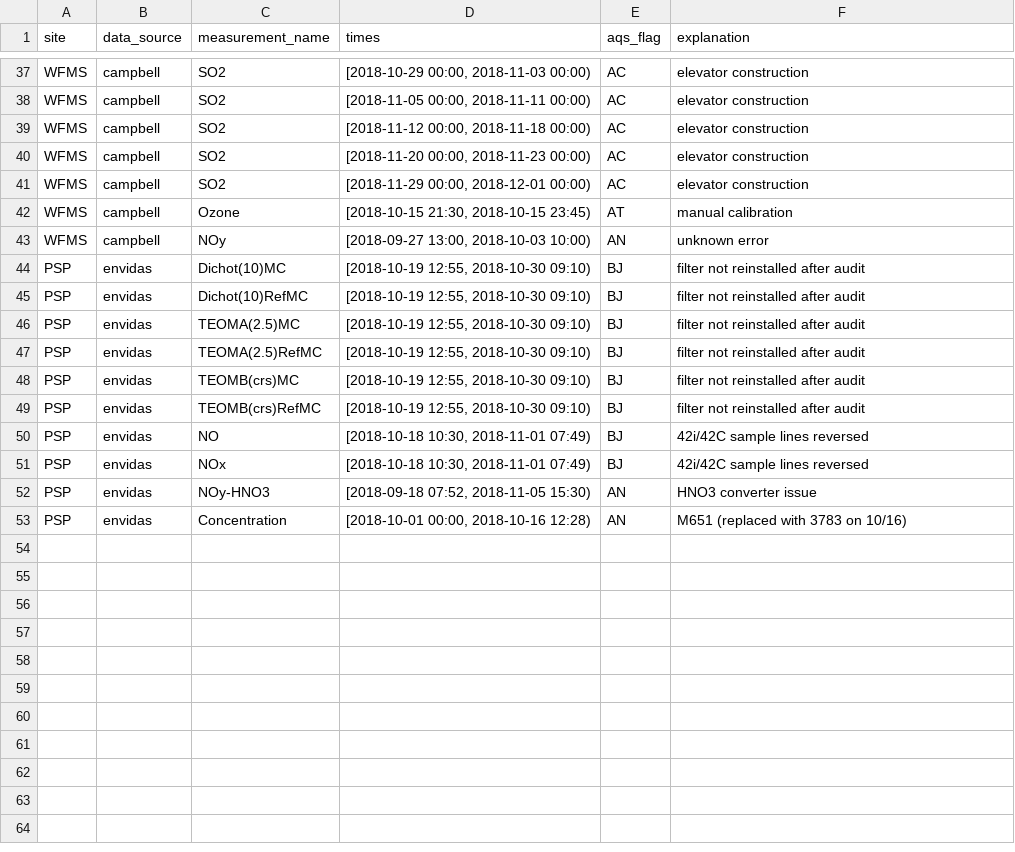
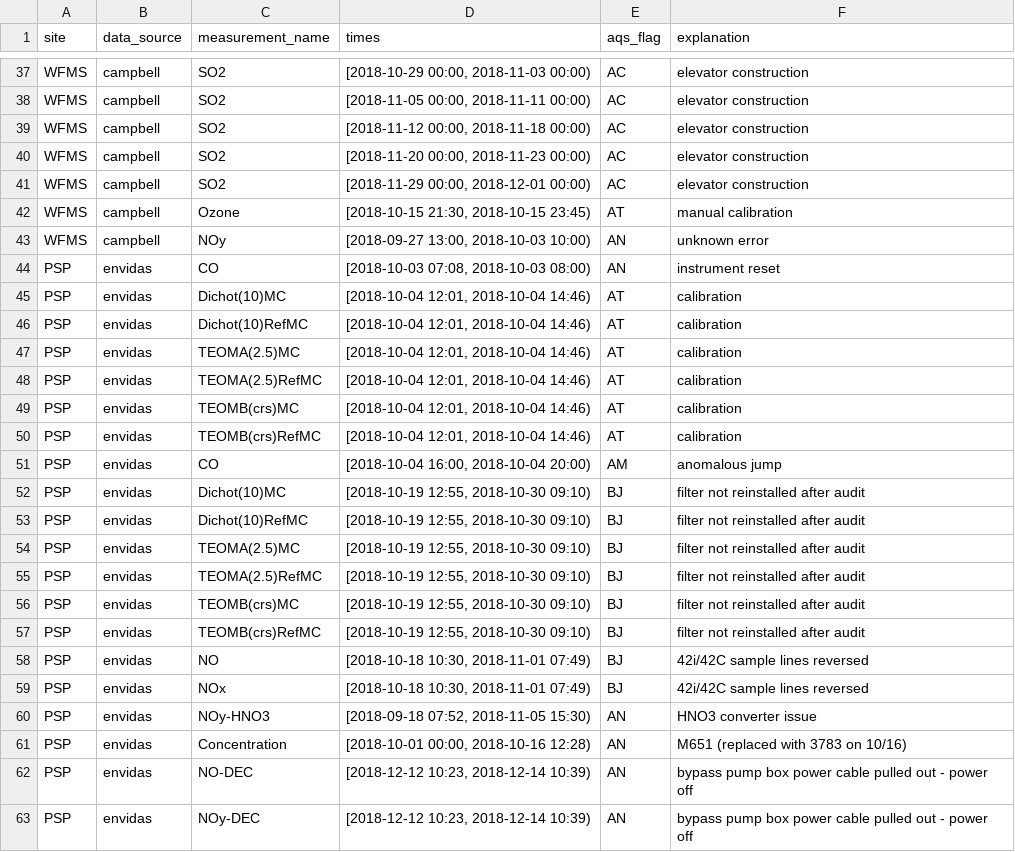
Before and after one commit to ASRCsoft/atmoschem.process, a CSV file: inst/extdata/manual_flags.csv, drawn as a sheet; only a part is shown, gaps mark what is left out; the diff names each change by its address in the sheet, - before the commit and + after, or states it on an @@ line.

Commit message:
Add more PSP 2018q4 flags

```diff
--- a/inst/extdata/manual_flags.csv
+++ b/inst/extdata/manual_flags.csv
+row 44: PSP | envidas | CO | [2018-10-03 07:08, 2018-10-03 08:00) | AN | instrument reset
+row 45: PSP | envidas | Dichot(10)MC | [2018-10-04 12:01, 2018-10-04 14:46) | AT | calibration
+row 46: PSP | envidas | Dichot(10)RefMC | [2018-10-04 12:01, 2018-10-04 14:46) | AT | calibration
+row 47: PSP | envidas | TEOMA(2.5)MC | [2018-10-04 12:01, 2018-10-04 14:46) | AT | calibration
+row 48: PSP | envidas | TEOMA(2.5)RefMC | [2018-10-04 12:01, 2018-10-04 14:46) | AT | calibration
+row 49: PSP | envidas | TEOMB(crs)MC | [2018-10-04 12:01, 2018-10-04 14:46) | AT | calibration
+row 50: PSP | envidas | TEOMB(crs)RefMC | [2018-10-04 12:01, 2018-10-04 14:46) | AT | calibration
+row 51: PSP | envidas | CO | [2018-10-04 16:00, 2018-10-04 20:00) | AM | anomalous jump
+row 62: PSP | envidas | NO-DEC | [2018-12-12 10:23, 2018-12-14 10:39) | AN | bypass pump box power cable pulled out - power off
+row 63: PSP | envidas | NOy-DEC | [2018-12-12 10:23, 2018-12-14 10:39) | AN | bypass pump box power cable pulled out - power off
```
